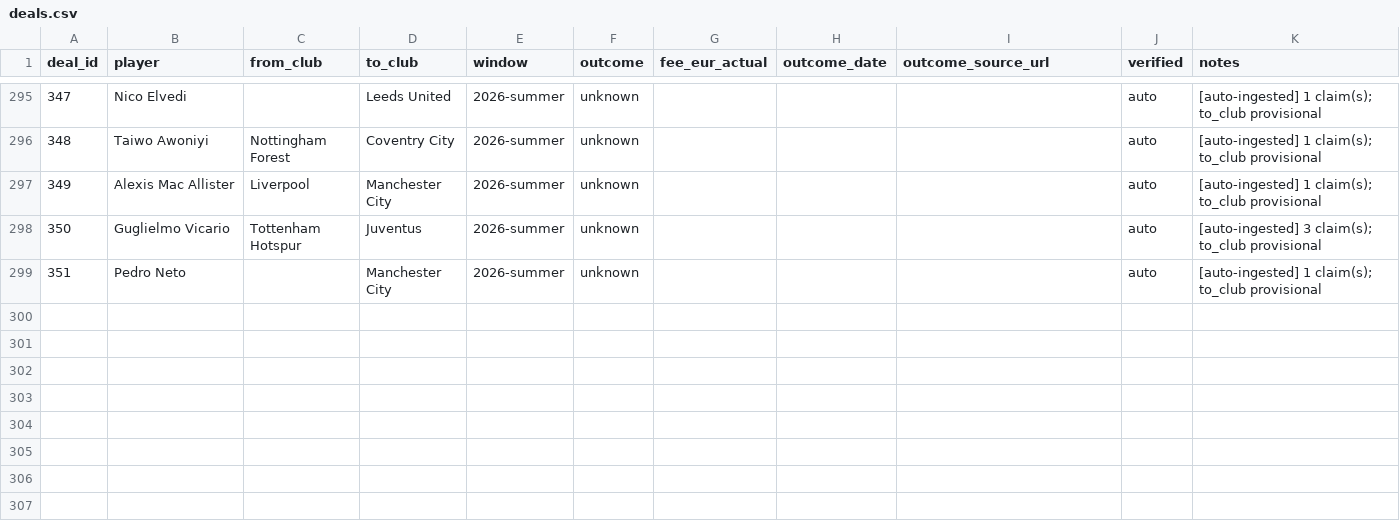
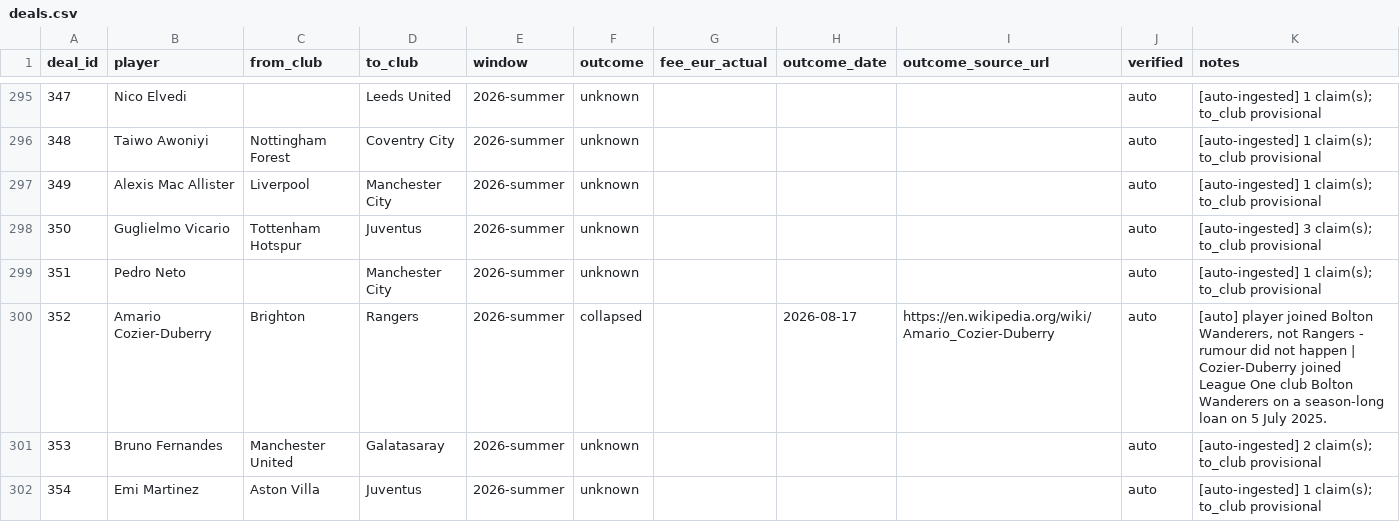
Before and after one commit to har27il/transfer-truth, a CSV file: ground-truth/deals.csv, drawn as a sheet; only a part is shown, gaps mark what is left out; the diff names each change by its address in the sheet, - before the commit and + after, or states it on an @@ line.

```diff
--- a/ground-truth/deals.csv
+++ b/ground-truth/deals.csv
+row 300: 352 | Amario Cozier-Duberry | Brighton | Rangers | 2026-summer | collapsed |  | 2026-08-17 | https://en.wikipedia.org/wiki/Amario_Cozier-Duberry | auto | [auto] player joined Bolton Wanderers, not Rangers - rumour did not happen | Cozier-Duberry joined League One club Bolton Wanderers on a season-long loan on 5 July 2025.
+row 301: 353 | Bruno Fernandes | Manchester United | Galatasaray | 2026-summer | unknown |  |  |  | auto | [auto-ingested] 2 claim(s); to_club provisional
+row 302: 354 | Emi Martinez | Aston Villa | Juventus | 2026-summer | unknown |  |  |  | auto | [auto-ingested] 1 claim(s); to_club provisional
```
Also changed, not shown: ground-truth/journalist_claims.csv, 2 other files.
